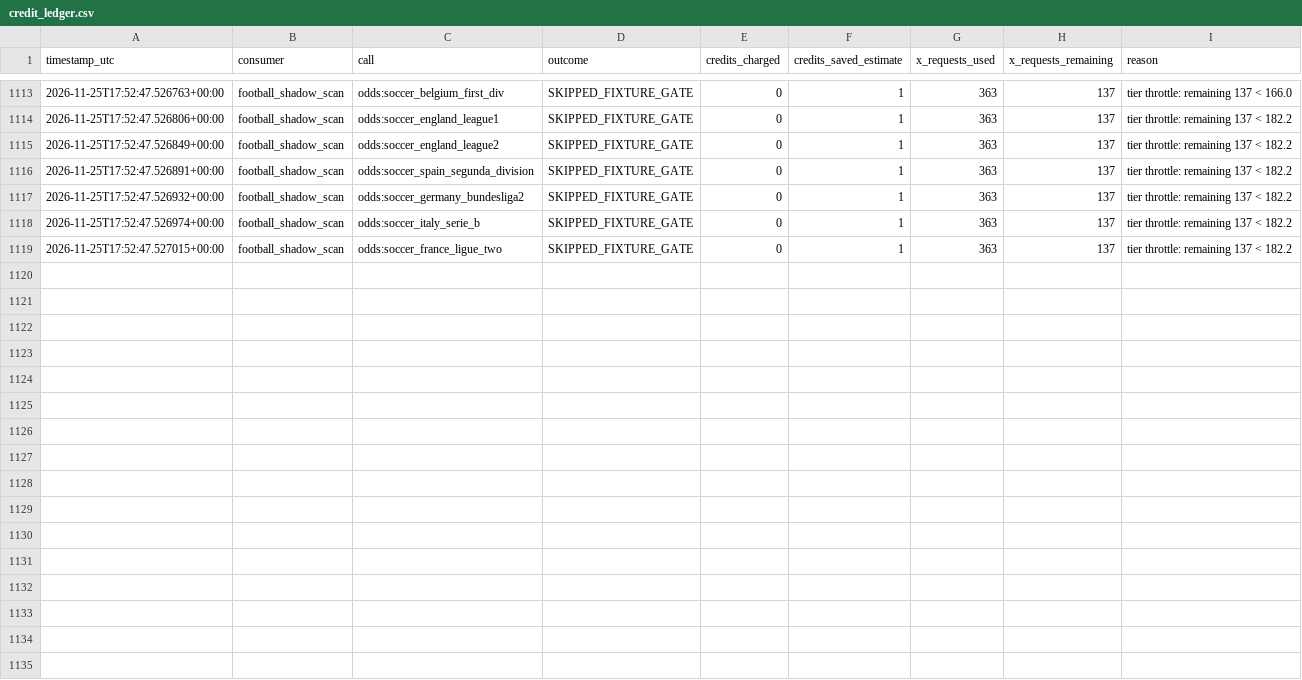
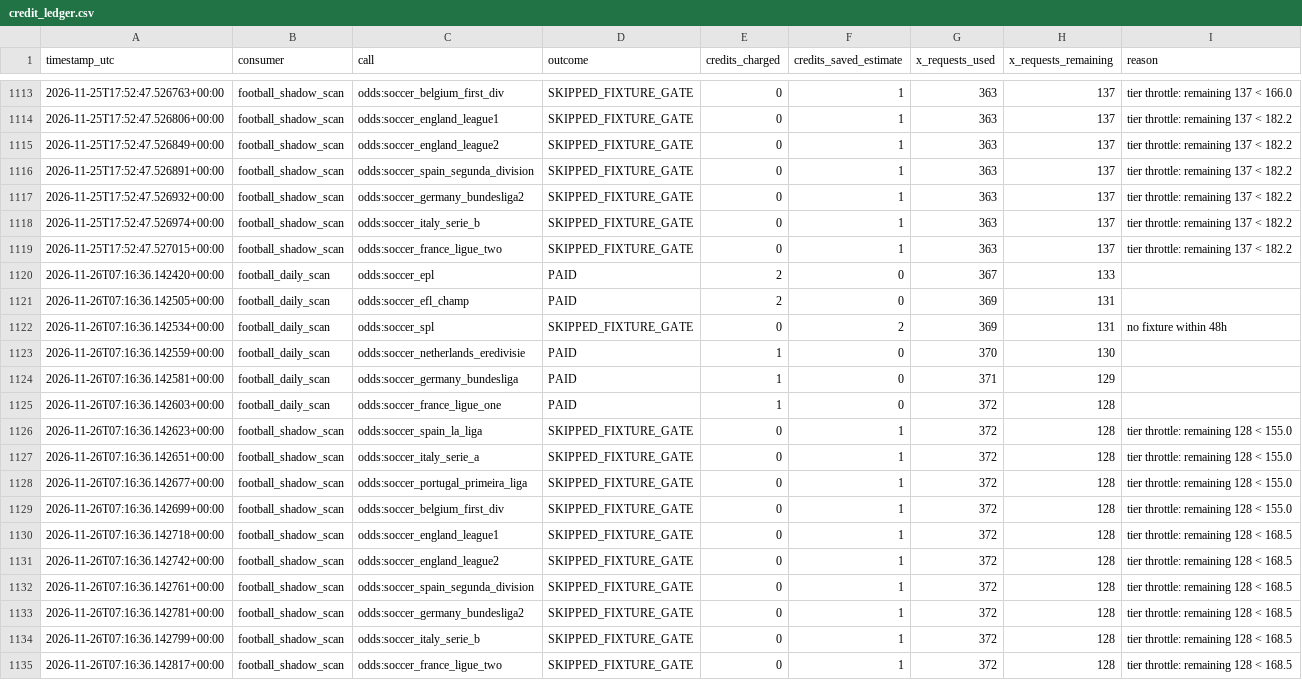
Before and after one commit to frazwil19-gif/prediction-markets-lab, a CSV file: status/credit_ledger.csv, drawn as a sheet; only a part is shown, gaps mark what is left out; the diff names each change by its address in the sheet, - before the commit and + after, or states it on an @@ line.

```diff
--- a/status/credit_ledger.csv
+++ b/status/credit_ledger.csv
+row 1120: 2026-11-26T07:16:36.142420+00:00 | football_daily_scan | odds:soccer_epl | PAID | 2 | 0 | 367 | 133
+row 1121: 2026-11-26T07:16:36.142505+00:00 | football_daily_scan | odds:soccer_efl_champ | PAID | 2 | 0 | 369 | 131
+row 1122: 2026-11-26T07:16:36.142534+00:00 | football_daily_scan | odds:soccer_spl | SKIPPED_FIXTURE_GATE | 0 | 2 | 369 | 131 | no fixture within 48h
+row 1123: 2026-11-26T07:16:36.142559+00:00 | football_daily_scan | odds:soccer_netherlands_eredivisie | PAID | 1 | 0 | 370 | 130
+row 1124: 2026-11-26T07:16:36.142581+00:00 | football_daily_scan | odds:soccer_germany_bundesliga | PAID | 1 | 0 | 371 | 129
+row 1125: 2026-11-26T07:16:36.142603+00:00 | football_daily_scan | odds:soccer_france_ligue_one | PAID | 1 | 0 | 372 | 128
+row 1126: 2026-11-26T07:16:36.142623+00:00 | football_shadow_scan | odds:soccer_spain_la_liga | SKIPPED_FIXTURE_GATE | 0 | 1 | 372 | 128 | tier throttle: remaining 128 < 155.0
+row 1127: 2026-11-26T07:16:36.142651+00:00 | football_shadow_scan | odds:soccer_italy_serie_a | SKIPPED_FIXTURE_GATE | 0 | 1 | 372 | 128 | tier throttle: remaining 128 < 155.0
+row 1128: 2026-11-26T07:16:36.142677+00:00 | football_shadow_scan | odds:soccer_portugal_primeira_liga | SKIPPED_FIXTURE_GATE | 0 | 1 | 372 | 128 | tier throttle: remaining 128 < 155.0
+row 1129: 2026-11-26T07:16:36.142699+00:00 | football_shadow_scan | odds:soccer_belgium_first_div | SKIPPED_FIXTURE_GATE | 0 | 1 | 372 | 128 | tier throttle: remaining 128 < 155.0
+row 1130: 2026-11-26T07:16:36.142718+00:00 | football_shadow_scan | odds:soccer_england_league1 | SKIPPED_FIXTURE_GATE | 0 | 1 | 372 | 128 | tier throttle: remaining 128 < 168.5
+row 1131: 2026-11-26T07:16:36.142742+00:00 | football_shadow_scan | odds:soccer_england_league2 | SKIPPED_FIXTURE_GATE | 0 | 1 | 372 | 128 | tier throttle: remaining 128 < 168.5
+row 1132: 2026-11-26T07:16:36.142761+00:00 | football_shadow_scan | odds:soccer_spain_segunda_division | SKIPPED_FIXTURE_GATE | 0 | 1 | 372 | 128 | tier throttle: remaining 128 < 168.5
+row 1133: 2026-11-26T07:16:36.142781+00:00 | football_shadow_scan | odds:soccer_germany_bundesliga2 | SKIPPED_FIXTURE_GATE | 0 | 1 | 372 | 128 | tier throttle: remaining 128 < 168.5
+row 1134: 2026-11-26T07:16:36.142799+00:00 | football_shadow_scan | odds:soccer_italy_serie_b | SKIPPED_FIXTURE_GATE | 0 | 1 | 372 | 128 | tier throttle: remaining 128 < 168.5
+row 1135: 2026-11-26T07:16:36.142817+00:00 | football_shadow_scan | odds:soccer_france_ligue_two | SKIPPED_FIXTURE_GATE | 0 | 1 | 372 | 128 | tier throttle: remaining 128 < 168.5
```
Also changed, not shown: paper_betting_v2/evaluation_runs.csv, paper_ledger/paper_bets.csv, 28 other files.
